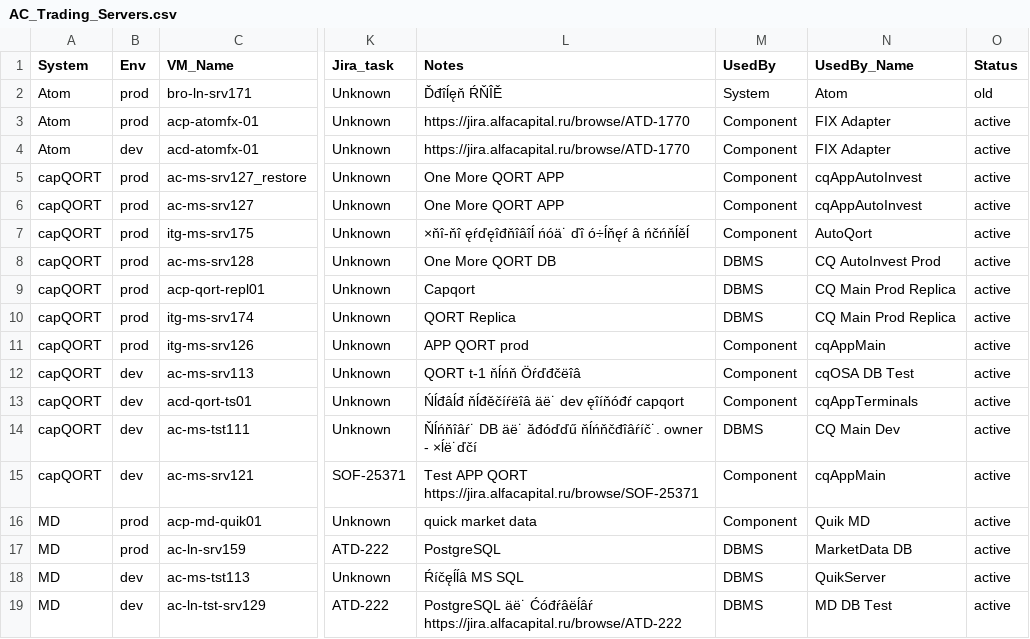
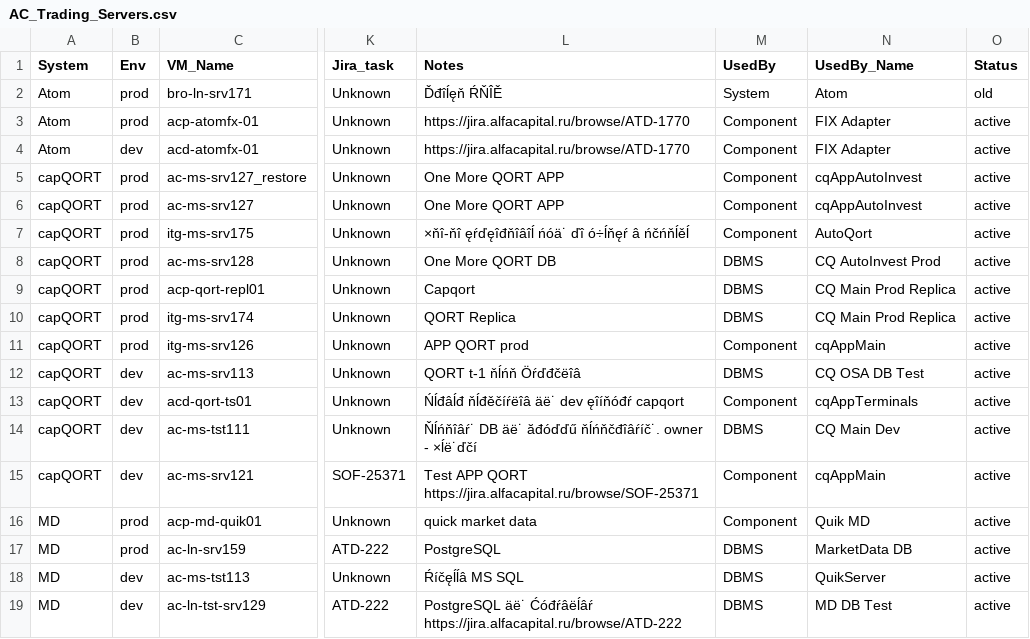
Before and after one commit to dfm5466/neo4j, a CSV file: AC_Trading_Servers.csv, drawn as a sheet; only a part is shown, gaps mark what is left out; the diff names each change by its address in the sheet, - before the commit and + after, or states it on an @@ line.

Commit message:
Update AC_Trading_Servers.csv

```diff
--- a/AC_Trading_Servers.csv
+++ b/AC_Trading_Servers.csv
-M12 (UsedBy): Component
+M12 (UsedBy): DBMS
-N12 (UsedBy_Name): cqOSA DB Test
+N12 (UsedBy_Name): CQ OSA DB Test
```
